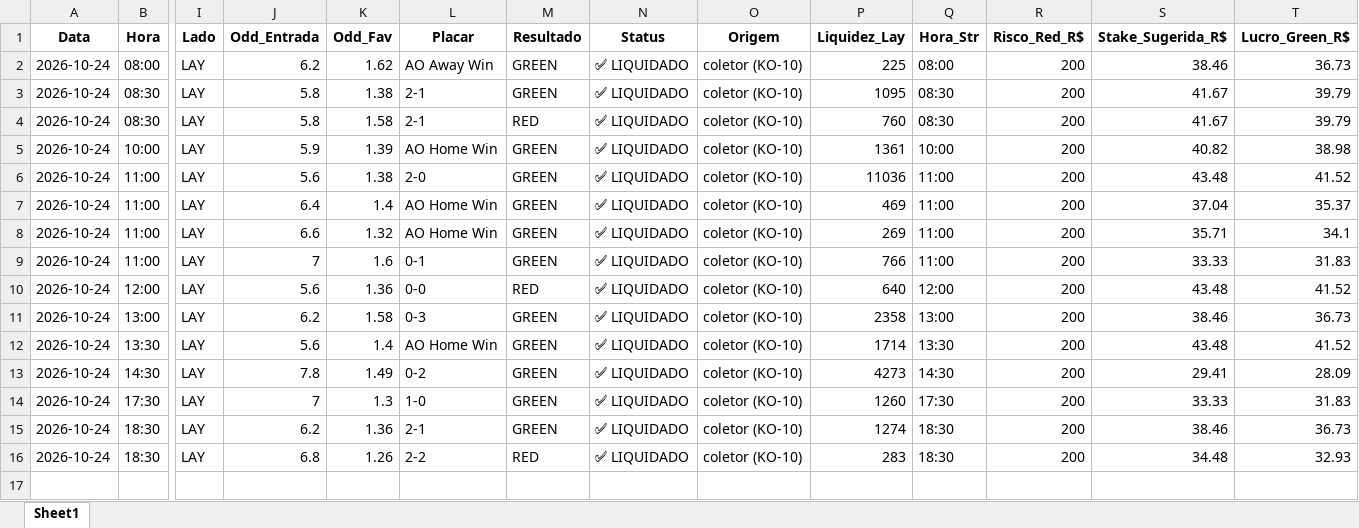
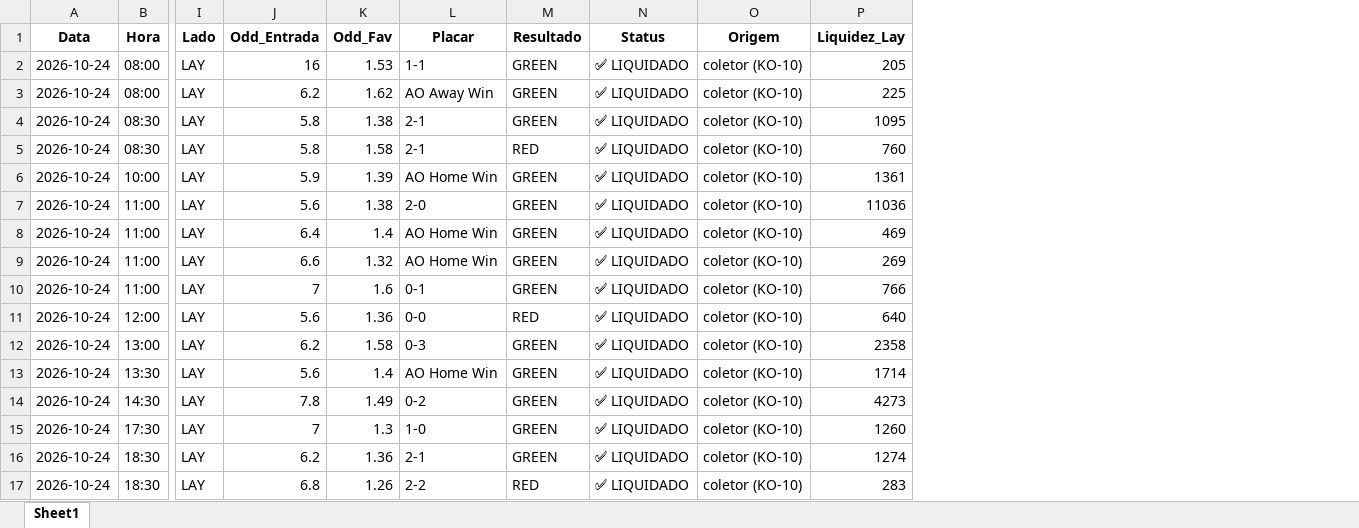
Before and after one commit to rpthiago/ARKAD_PROD, an Excel workbook: metodos_aprovados/Sinais_Metodos_Aprovados_2026-10-24.xlsx, sheet Sheet1, drawn as a sheet; only a part is shown, gaps mark what is left out; values as stored, in another font and other column widths than the file's, no borders; removed rows and columns are numbered as before the commit, all else as after; rows hold the shown columns only; the diff names each change by its address in the sheet, - before the commit and + after, or states it on an @@ line.

```diff
--- a/metodos_aprovados/Sinais_Metodos_Aprovados_2026-10-24.xlsx (sheet Sheet1)
+++ b/metodos_aprovados/Sinais_Metodos_Aprovados_2026-10-24.xlsx (sheet Sheet1)
-column Q (Hora_Str), rows 2-16: 08:00 | 08:30 | 08:30 | 10:00 | 11:00 | 11:00 | 11:00 | 11:00 | 12:00 | 13:00 | 13:30 | 14:30 | 17:30 | 18:30 | 18:30
-column R (Risco_Red_R$), rows 2-16: all 200
-column S (Stake_Sugerida_R$), rows 2-16: 38.46 | 41.67 | 41.67 | 40.82 | 43.48 | 37.04 | 35.71 | 33.33 | 43.48 | 38.46 | 43.48 | 29.41 | 33.33 | 38.46 | 34.48
-column T (Lucro_Green_R$), rows 2-16: 36.73 | 39.79 | 39.79 | 38.98 | 41.52 | 35.37 | 34.1 | 31.83 | 41.52 | 36.73 | 41.52 | 28.09 | 31.83 | 36.73 | 32.93
+row 2: 2026-10-24 | 08:00 | LAY | 16 | 1.53 | 1-1 | GREEN | ✅ LIQUIDADO | coletor (KO-10) | 205
```
Also changed, not shown: metodos_aprovados/Sinais_Metodos_Aprovados_2026-09-16.xlsx, metodos_aprovados/Sinais_Metodos_Aprovados_2026-10-25.xlsx, 39 other files.
